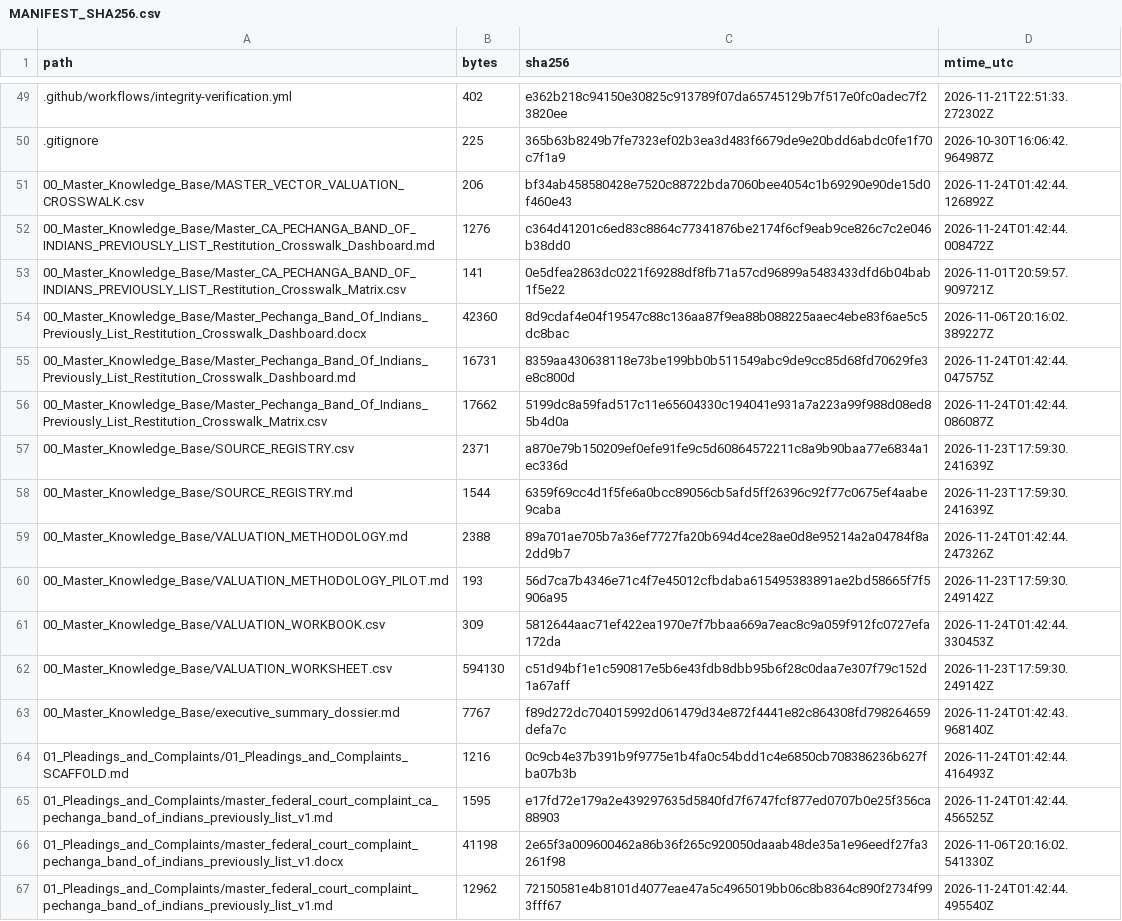
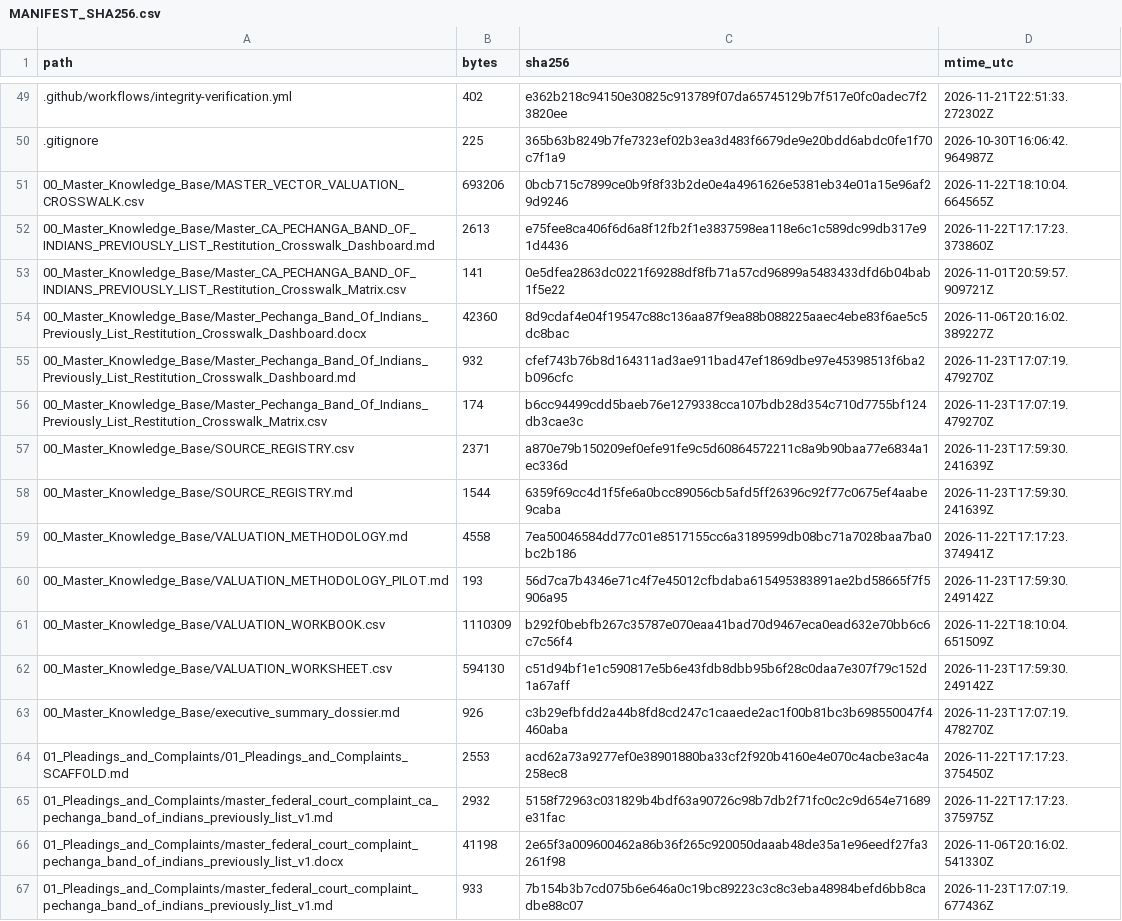
Before and after one commit to GlobalRestitutionAlliance/turtle-island-us-ca-pechanga-band-of-indians-previously-list-master-litigation, a CSV file: 99_Archives_and_Manifests/MANIFEST_SHA256.csv, drawn as a sheet; only a part is shown, gaps mark what is left out; the diff covers the shown part only.

```diff
--- a/99_Archives_and_Manifests/MANIFEST_SHA256.csv
+++ b/99_Archives_and_Manifests/MANIFEST_SHA256.csv
@@ -50,18 +50,18 @@ path,bytes,sha256,mtime_utc
 .gitignore,225,365b63b8249b7fe7323ef02b3ea3d483f6679de9e20bdd6abdc0fe1f70c7f1a9,2026-10-30T16:06:42.964987Z
-00_Master_Knowledge_Base/MASTER_VECTOR_VALUATION_CROSSWALK.csv,206,bf34ab458580428e7520c88722bda7060bee4054c1b69290e90de15d0f460e43,2026-11-24T01:42:44.126892Z
-00_Master_Knowledge_Base/Master_CA_PECHANGA_BAND_OF_INDIANS_PREVIOUSLY_LIST_Restitution_Crosswalk_Dashboard.md,1276,c364d41201c6ed83c8864c77341876be2174f6cf9eab9ce826c7c2e046b38dd0,2026-11-24T01:42:44.008472Z
+00_Master_Knowledge_Base/MASTER_VECTOR_VALUATION_CROSSWALK.csv,693206,0bcb715c7899ce0b9f8f33b2de0e4a4961626e5381eb34e01a15e96af29d9246,2026-11-22T18:10:04.664565Z
+00_Master_Knowledge_Base/Master_CA_PECHANGA_BAND_OF_INDIANS_PREVIOUSLY_LIST_Restitution_Crosswalk_Dashboard.md,2613,e75fee8ca406f6d6a8f12fb2f1e3837598ea118e6c1c589dc99db317e91d4436,2026-11-22T17:17:23.373860Z
 00_Master_Knowledge_Base/Master_CA_PECHANGA_BAND_OF_INDIANS_PREVIOUSLY_LIST_Restitution_Crosswalk_Matrix.csv,141,0e5dfea2863dc0221f69288df8fb71a57cd96899a5483433dfd6b04bab1f5e22,2026-11-01T20:59:57.909721Z
 00_Master_Knowledge_Base/Master_Pechanga_Band_Of_Indians_Previously_List_Restitution_Crosswalk_Dashboard.docx,42360,8d9cdaf4e04f19547c88c136aa87f9ea88b088225aaec4ebe83f6ae5c5dc8bac,2026-11-06T20:16:02.389227Z
-00_Master_Knowledge_Base/Master_Pechanga_Band_Of_Indians_Previously_List_Restitution_Crosswalk_Dashboard.md,16731,8359aa430638118e73be199bb0b511549abc9de9cc85d68fd70629fe3e8c800d,2026-11-24T01:42:44.047575Z
-00_Master_Knowledge_Base/Master_Pechanga_Band_Of_Indians_Previously_List_Restitution_Crosswalk_Matrix.csv,17662,5199dc8a59fad517c11e65604330c194041e931a7a223a99f988d08ed85b4d0a,2026-11-24T01:42:44.086087Z
+00_Master_Knowledge_Base/Master_Pechanga_Band_Of_Indians_Previously_List_Restitution_Crosswalk_Dashboard.md,932,cfef743b76b8d164311ad3ae911bad47ef1869dbe97e45398513f6ba2b096cfc,2026-11-23T17:07:19.479270Z
+00_Master_Knowledge_Base/Master_Pechanga_Band_Of_Indians_Previously_List_Restitution_Crosswalk_Matrix.csv,174,b6cc94499cdd5baeb76e1279338cca107bdb28d354c710d7755bf124db3cae3c,2026-11-23T17:07:19.479270Z
 00_Master_Knowledge_Base/SOURCE_REGISTRY.csv,2371,a870e79b150209ef0efe91fe9c5d60864572211c8a9b90baa77e6834a1ec336d,2026-11-23T17:59:30.241639Z
 00_Master_Knowledge_Base/SOURCE_REGISTRY.md,1544,6359f69cc4d1f5fe6a0bcc89056cb5afd5ff26396c92f77c0675ef4aabe9caba,2026-11-23T17:59:30.241639Z
-00_Master_Knowledge_Base/VALUATION_METHODOLOGY.md,2388,89a701ae705b7a36ef7727fa20b694d4ce28ae0d8e95214a2a04784f8a2dd9b7,2026-11-24T01:42:44.247326Z
+00_Master_Knowledge_Base/VALUATION_METHODOLOGY.md,4558,7ea50046584dd77c01e8517155cc6a3189599db08bc71a7028baa7ba0bc2b186,2026-11-22T17:17:23.374941Z
 00_Master_Knowledge_Base/VALUATION_METHODOLOGY_PILOT.md,193,56d7ca7b4346e71c4f7e45012cfbdaba615495383891ae2bd58665f7f5906a95,2026-11-23T17:59:30.249142Z
-00_Master_Knowledge_Base/VALUATION_WORKBOOK.csv,309,5812644aac71ef422ea1970e7f7bbaa669a7eac8c9a059f912fc0727efa172da,2026-11-24T01:42:44.330453Z
+00_Master_Knowledge_Base/VALUATION_WORKBOOK.csv,1110309,b292f0bebfb267c35787e070eaa41bad70d9467eca0ead632e70bb6c6c7c56f4,2026-11-22T18:10:04.651509Z
 00_Master_Knowledge_Base/VALUATION_WORKSHEET.csv,594130,c51d94bf1e1c590817e5b6e43fdb8dbb95b6f28c0daa7e307f79c152d1a67aff,2026-11-23T17:59:30.249142Z
-00_Master_Knowledge_Base/executive_summary_dossier.md,7767,f89d272dc704015992d061479d34e872f4441e82c864308fd798264659defa7c,2026-11-24T01:42:43.968140Z
-01_Pleadings_and_Complaints/01_Pleadings_and_Complaints_SCAFFOLD.md,1216,0c9cb4e37b391b9f9775e1b4fa0c54bdd1c4e6850cb708386236b627fba07b3b,2026-11-24T01:42:44.416493Z
-01_Pleadings_and_Complaints/master_federal_court_complaint_ca_pechanga_band_of_indians_previously_list_v1.md,1595,e17fd72e179a2e439297635d5840fd7f6747fcf877ed0707b0e25f356ca88903,2026-11-24T01:42:44.456525Z
+00_Master_Knowledge_Base/executive_summary_dossier.md,926,c3b29efbfdd2a44b8fd8cd247c1caaede2ac1f00b81bc3b698550047f4460aba,2026-11-23T17:07:19.478270Z
+01_Pleadings_and_Complaints/01_Pleadings_and_Complaints_SCAFFOLD.md,2553,acd62a73a9277ef0e38901880ba33cf2f920b4160e4e070c4acbe3ac4a258ec8,2026-11-22T17:17:23.375450Z
+01_Pleadings_and_Complaints/master_federal_court_complaint_ca_pechanga_band_of_indians_previously_list_v1.md,2932,5158f72963c031829b4bdf63a90726c98b7db2f71fc0c2c9d654e71689e31fac,2026-11-22T17:17:23.375975Z
 01_Pleadings_and_Complaints/master_federal_court_complaint_pechanga_band_of_indians_previously_list_v1.docx,41198,2e65f3a009600462a86b36f265c920050daaab48de35a1e96eedf27fa3261f98,2026-11-06T20:16:02.541330Z
-01_Pleadings_and_Complaints/master_federal_court_complaint_pechanga_band_of_indians_previously_list_v1.md,12962,72150581e4b8101d4077eae47a5c4965019bb06c8b8364c890f2734f993fff67,2026-11-24T01:42:44.495540Z
+01_Pleadings_and_Complaints/master_federal_court_complaint_pechanga_band_of_indians_previously_list_v1.md,933,7b154b3b7cd075b6e646a0c19bc89223c3c8c3eba48984befd6bb8cadbe88c07,2026-11-23T17:07:19.677436Z
```
Also changed, not shown: 80 edited cells elsewhere in this file, 37 other files.
